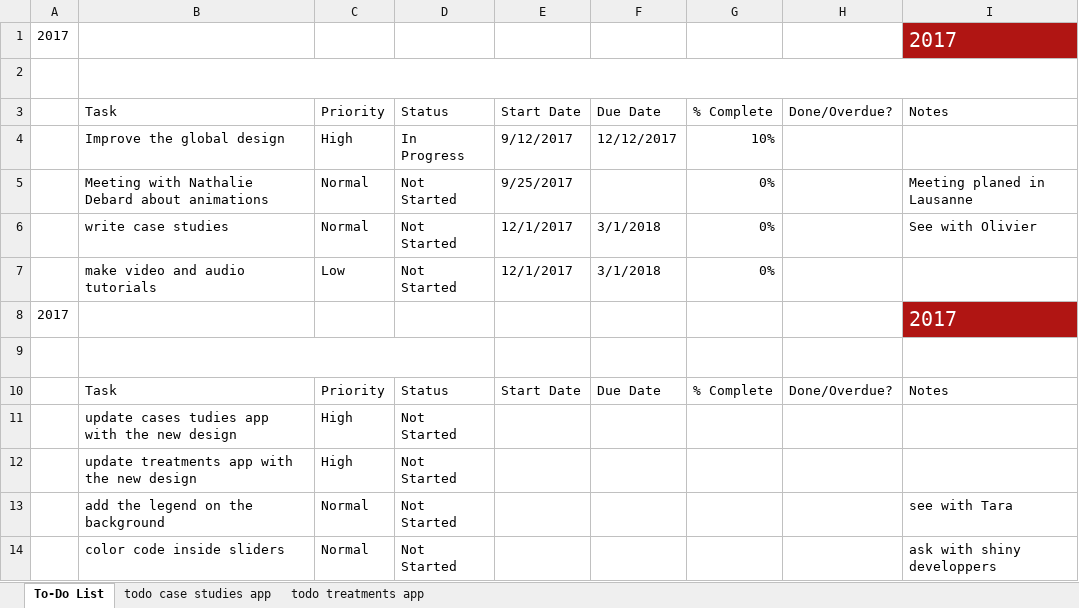
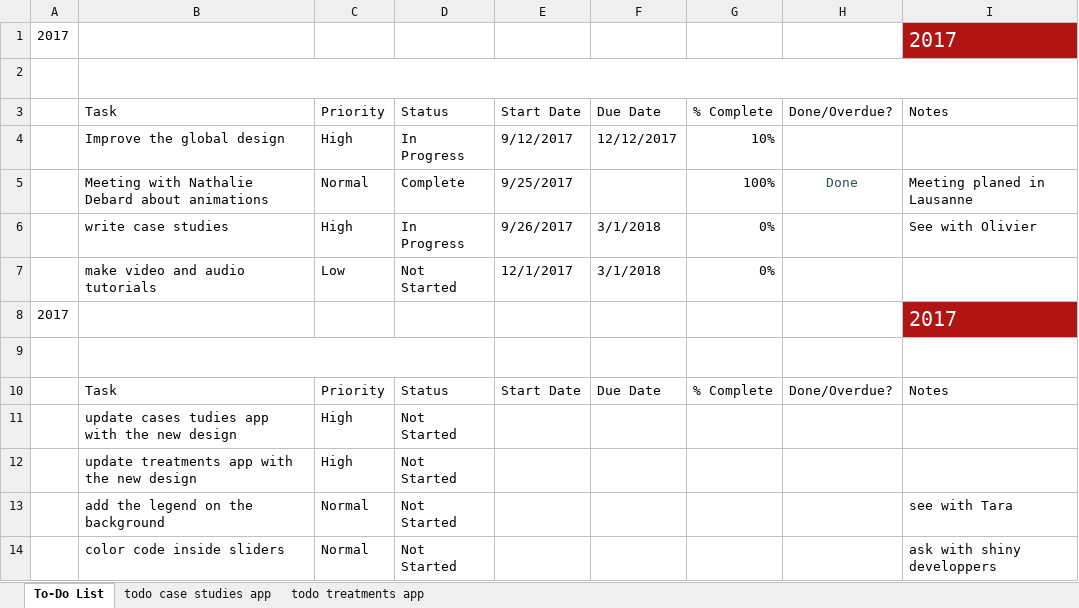
Before and after one commit to DivadNojnarg/CaPO4Sim, an Excel workbook: todolist.xlsx, sheet To-Do List, drawn as a sheet; values as stored, in another font and other column widths than the file's, no borders; charts and pictures and conditional formats and table styles not drawn; the diff names each change by its address in the sheet, - before the commit and + after, or states it on an @@ line.

Commit message:
update priority tasks

```diff
--- a/todolist.xlsx (sheet To-Do List)
+++ b/todolist.xlsx (sheet To-Do List)
-D5: Not Started
+D5: Complete
-G5: 0%
+G5: 100%
-H5: (empty)
+H5: Done
-C6: Normal
+C6: High
-D6: Not Started
+D6: In Progress
-E6: 12/1/2017
+E6: 9/26/2017
```
Also changed, not shown: charts or pictures.
